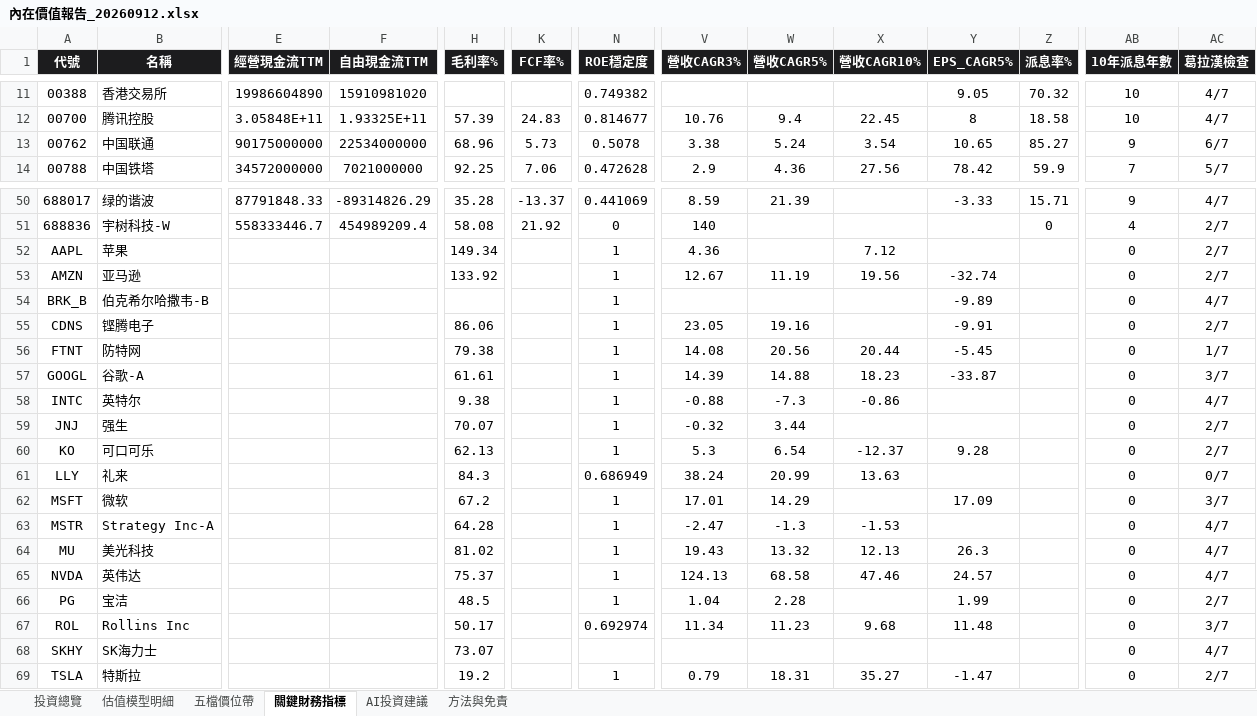
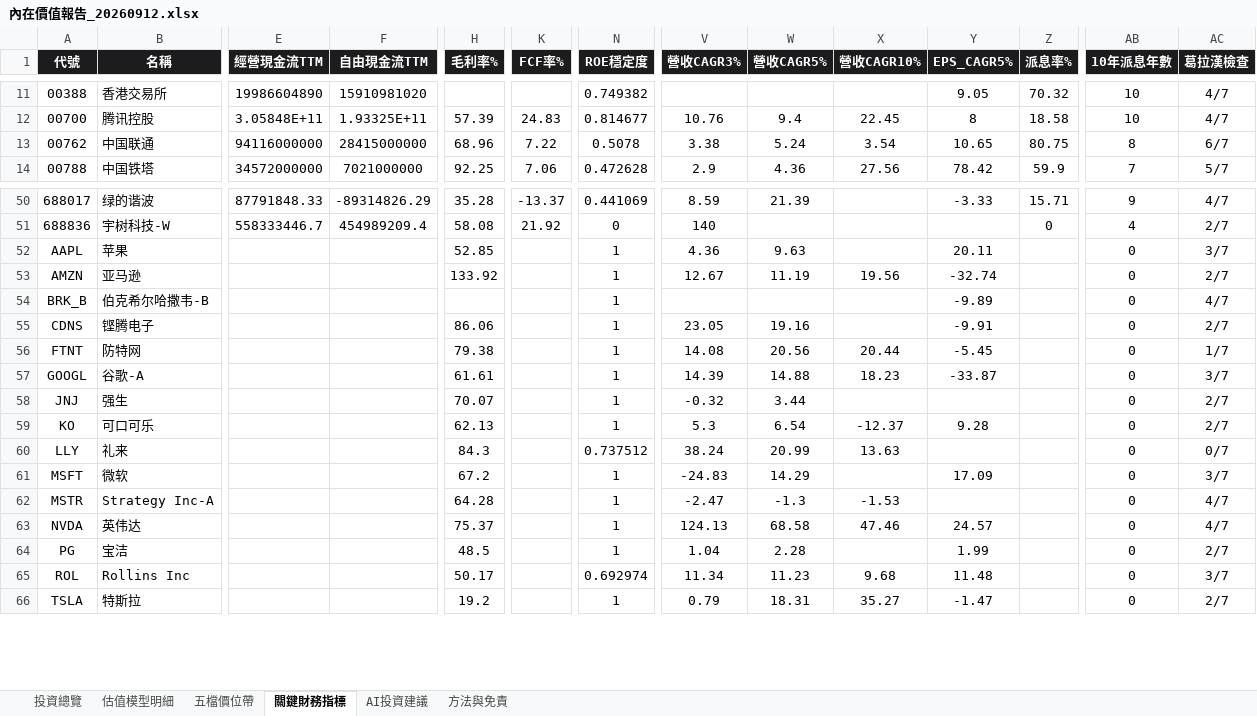
Before and after one commit to wbensonw/AI_stock_intrinsic_value, an Excel workbook: docs/reports/內在價值報告_20260912.xlsx, sheet 關鍵財務指標, drawn as a sheet; only a part is shown, gaps mark what is left out; values as stored, in another font and other column widths than the file's, no borders; removed rows and columns are numbered as before the commit, all else as after; rows hold the shown columns only; the diff names each change by its address in the sheet, - before the commit and + after, or states it on an @@ line.

```diff
--- a/docs/reports/內在價值報告_20260912.xlsx (sheet 關鍵財務指標)
+++ b/docs/reports/內在價值報告_20260912.xlsx (sheet 關鍵財務指標)
-E13 (經營現金流TTM): 90175000000
+E13 (經營現金流TTM): 94116000000
-F13 (自由現金流TTM): 22534000000
+F13 (自由現金流TTM): 28415000000
-K13 (FCF率%): 5.73
+K13 (FCF率%): 7.22
-Z13 (派息率%): 85.27
+Z13 (派息率%): 80.75
-AB13 (10年派息年數): 9
+AB13 (10年派息年數): 8
-H52 (毛利率%): 149.34
+H52 (毛利率%): 52.85
-W52 (營收CAGR5%): (empty)
+W52 (營收CAGR5%): 9.63
-X52 (營收CAGR10%): 7.12
+X52 (營收CAGR10%): (empty)
-Y52 (EPS_CAGR5%): (empty)
+Y52 (EPS_CAGR5%): 20.11
-AC52 (葛拉漢檢查): 2/7
+AC52 (葛拉漢檢查): 3/7
-row 58: INTC | 英特尔 |  |  | 9.38 |  | 1 | -0.88 | -7.3 | -0.86 |  |  | 0 | 4/7
-N60 (ROE穩定度): 0.686949
+N60 (ROE穩定度): 0.737512
-V61 (營收CAGR3%): 17.01
+V61 (營收CAGR3%): -24.83
-row 64: MU | 美光科技 |  |  | 81.02 |  | 1 | 19.43 | 13.32 | 12.13 | 26.3 |  | 0 | 4/7
-row 68: SKHY | SK海力士 |  |  | 73.07 |  |  |  |  |  |  |  | 0 | 4/7
```
Also changed, not shown: sheet 投資總覽, sheet AI投資建議, sheet 五檔價位帶, sheet 估值模型明細.
